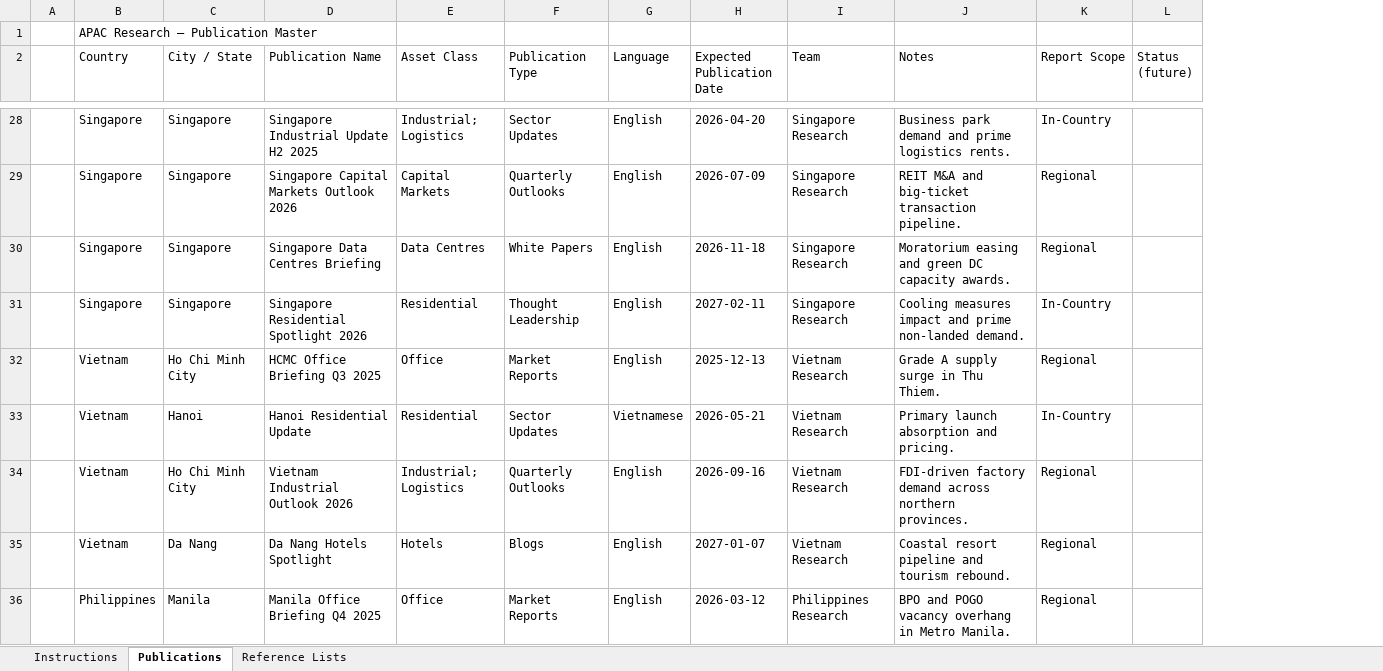
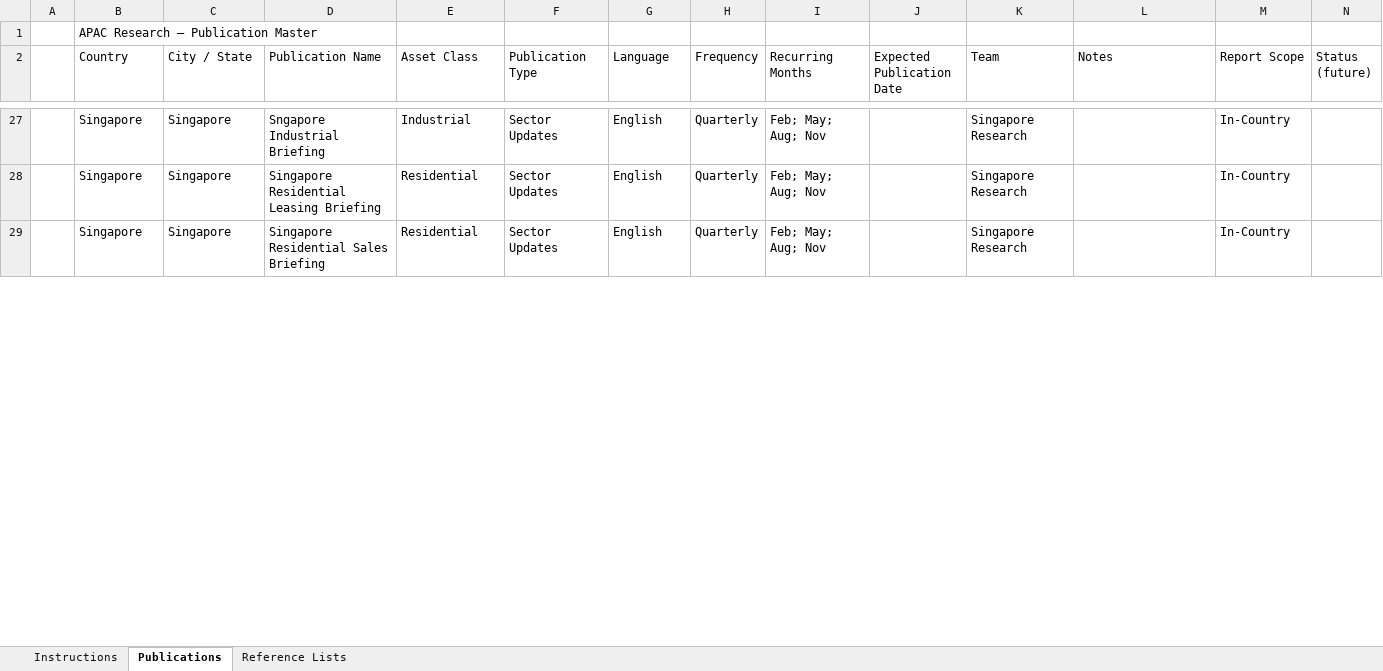
Before and after one commit to olivialamyan-design/APAC-Publication-Calendar, an Excel workbook: APAC-Publication-Calendar-Master.xlsx, sheet Publications, drawn as a sheet; only a part is shown, gaps mark what is left out; values as stored, in another font and other column widths than the file's, no cell formats; charts and pictures and conditional formats not drawn; removed rows and columns are numbered as before the commit, all else as after; the diff covers the shown part only; the diff names each change by its address in the sheet, - before the commit and + after, or states it on an @@ line.

Commit message:
v2: scope-based two-tone (regional/in-country), TBD panel, recurring expansion, Quarters collapse-expand, custom scrollbars, master spreadsheet refactor

```diff
--- a/APAC-Publication-Calendar-Master.xlsx (sheet Publications)
+++ b/APAC-Publication-Calendar-Master.xlsx (sheet Publications)
+column H (Frequency), row 27: Quarterly; row 29: Quarterly
+column I (Recurring Months), row 27: Feb; May; Aug; Nov; row 29: Feb; May; Aug; Nov
-D27 (Publication Name): Singapore Industrial Update H2 2025
+D27 (Publication Name): Sngapore Industrial Briefing
-E27 (Asset Class): Industrial; Logistics
+E27 (Asset Class): Industrial
-J27 (Expected Publication Date): 2026-04-20
+J27 (Expected Publication Date): (empty)
-L27 (Notes): Business park demand and prime logistics rents.
+L27 (Notes): (empty)
-row 29:  | Singapore | Singapore | Singapore Capital Markets Outlook 2026 | Capital Markets | Quarterly Outlooks | English | 2026-07-09 | Singapore Research | REIT M&A and big-ticket transaction pipeline. | Regional
-row 30:  | Singapore | Singapore | Singapore Data Centres Briefing | Data Centres | White Papers | English | 2026-11-18 | Singapore Research | Moratorium easing and green DC capacity awards. | Regional
+row 28:  | Singapore | Singapore | Singapore Residential Leasing Briefing | Residential | Sector Updates | English | Quarterly | Feb; May; Aug; Nov |  | Singapore Research |  | In-Country
-D29 (Publication Name): Singapore Residential Spotlight 2026
+D29 (Publication Name): Singapore Residential Sales Briefing
-F29 (Publication Type): Thought Leadership
+F29 (Publication Type): Sector Updates
-J29 (Expected Publication Date): 2027-02-11
+J29 (Expected Publication Date): (empty)
-L29 (Notes): Cooling measures impact and prime non-landed demand.
+L29 (Notes): (empty)
-row 32:  | Vietnam | Ho Chi Minh City | HCMC Office Briefing Q3 2025 | Office | Market Reports | English | 2025-12-13 | Vietnam Research | Grade A supply surge in Thu Thiem. | Regional
-row 33:  | Vietnam | Hanoi | Hanoi Residential Update | Residential | Sector Updates | Vietnamese | 2026-05-21 | Vietnam Research | Primary launch absorption and pricing. | In-Country
-row 34:  | Vietnam | Ho Chi Minh City | Vietnam Industrial Outlook 2026 | Industrial; Logistics | Quarterly Outlooks | English | 2026-09-16 | Vietnam Research | FDI-driven factory demand across northern provinces. | Regional
-row 35:  | Vietnam | Da Nang | Da Nang Hotels Spotlight | Hotels | Blogs | English | 2027-01-07 | Vietnam Research | Coastal resort pipeline and tourism rebound. | Regional
-row 36:  | Philippines | Manila | Manila Office Briefing Q4 2025 | Office | Market Reports | English | 2026-03-12 | Philippines Research | BPO and POGO vacancy overhang in Metro Manila. | Regional
```
Also changed, not shown: 33 added rows, 57 removed rows and 9 edited cells elsewhere in this sheet, sheet Instructions, sheet Reference Lists, cell formats, 12 other files.
